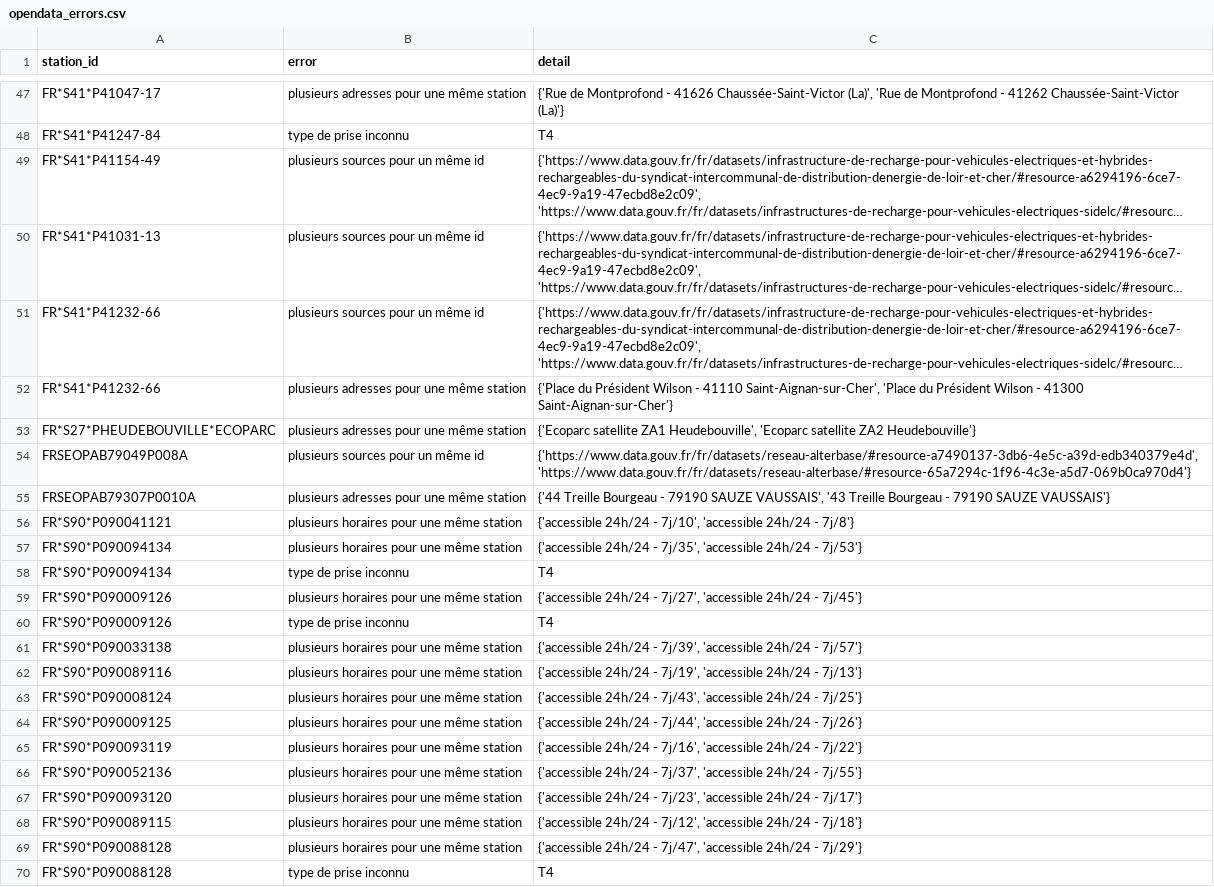
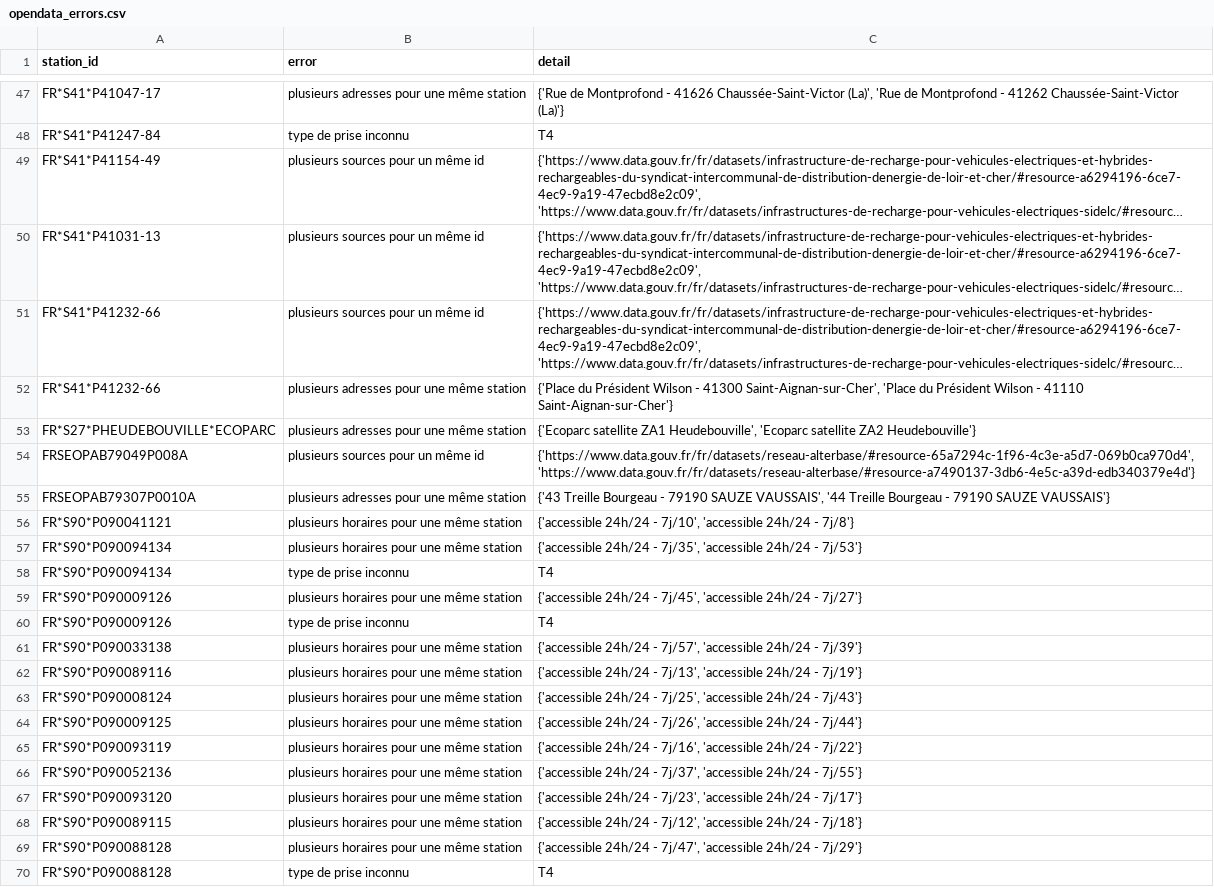
Before and after one commit to Jungle-Bus/ref-EU-EVSE, a CSV file: opendata_errors.csv, drawn as a sheet; only a part is shown, gaps mark what is left out; long unchanged cells end in …; the diff covers the shown part only; the diff names each change by its address in the sheet, - before the commit and + after, or states it on an @@ line.

```diff
--- a/opendata_errors.csv
+++ b/opendata_errors.csv
-C52 (detail): …Wilson - 41110 Saint-Aignan-sur-Cher', 'Place du Président Wilson - 41300 Saint-Aignan-sur-Cher'}
+C52 (detail): …Wilson - 41300 Saint-Aignan-sur-Cher', 'Place du Président Wilson - 41110 Saint-Aignan-sur-Cher'}
-C54 (detail): {'https://www.data.gouv.fr/fr/datasets/reseau-alterbase/#resource-a7490137-3db6-4e5c-a39d-edb340379e4d', 'https://www.data.gouv.fr/fr/datasets/reseau-alterbase/#resource-65a7294c-1f96-4c3e-a5d7-069b0ca970d4'}
+C54 (detail): {'https://www.data.gouv.fr/fr/datasets/reseau-alterbase/#resource-65a7294c-1f96-4c3e-a5d7-069b0ca970d4', 'https://www.data.gouv.fr/fr/datasets/reseau-alterbase/#resource-a7490137-3db6-4e5c-a39d-edb340379e4d'}
-C55 (detail): {'44 Treille Bourgeau - 79190 SAUZE VAUSSAIS', '43 Treille Bourgeau…
+C55 (detail): {'43 Treille Bourgeau - 79190 SAUZE VAUSSAIS', '44 Treille Bourgeau…
-C59 (detail): …24h/24 - 7j/27', 'accessible 24h/24 - 7j/45'}
+C59 (detail): …24h/24 - 7j/45', 'accessible 24h/24 - 7j/27'}
-C61 (detail): …24h/24 - 7j/39', 'accessible 24h/24 - 7j/57'}
+C61 (detail): …24h/24 - 7j/57', 'accessible 24h/24 - 7j/39'}
-C62 (detail): …24h/24 - 7j/19', 'accessible 24h/24 - 7j/13'}
+C62 (detail): …24h/24 - 7j/13', 'accessible 24h/24 - 7j/19'}
-C63 (detail): …24h/24 - 7j/43', 'accessible 24h/24 - 7j/25'}
+C63 (detail): …24h/24 - 7j/25', 'accessible 24h/24 - 7j/43'}
-C64 (detail): …24h/24 - 7j/44', 'accessible 24h/24 - 7j/26'}
+C64 (detail): …24h/24 - 7j/26', 'accessible 24h/24 - 7j/44'}
```
Also changed, not shown: 19 edited cells elsewhere in this file, opendata_networks.csv, osm_stats.csv, 1 other file.
